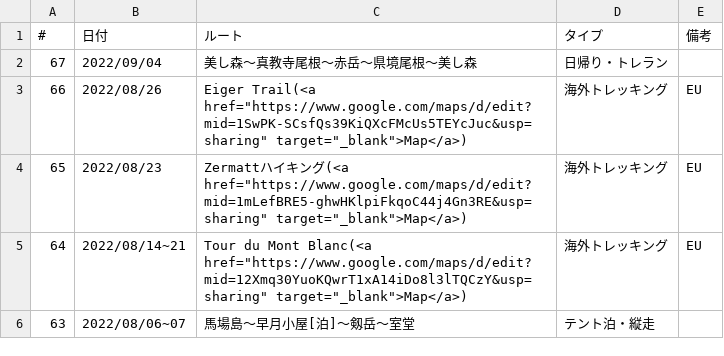
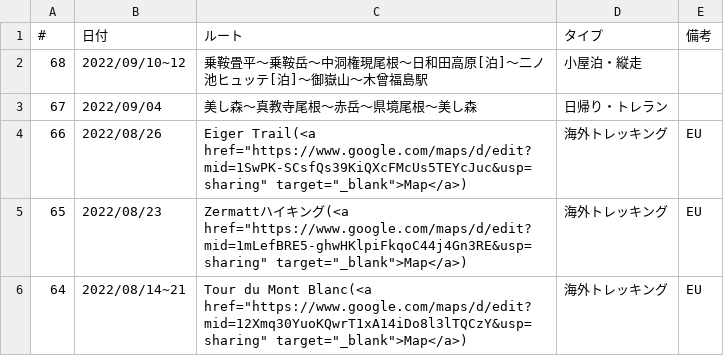
Before and after one commit to onlyzs89/onlyzs89.github.io, a CSV file: mountains/assets/data/list_2022.csv, drawn as a sheet; only a part is shown; the shorter side is filled out with more unchanged rows.

Commit message:
add

```diff
--- a/mountains/assets/data/list_2022.csv
+++ b/mountains/assets/data/list_2022.csv
@@ -1,2 +1,3 @@
 #,日付,ルート,タイプ,備考
+68,2022/09/10~12,乗鞍畳平～乗鞍岳～中洞権現尾根～日和田高原[泊]～二ノ池ヒュッテ[泊]～御嶽山～木曾福島駅,小屋泊・縦走,
 67,2022/09/04,美し森～真教寺尾根～赤岳～県境尾根～美し森,日帰り・トレラン,
```
